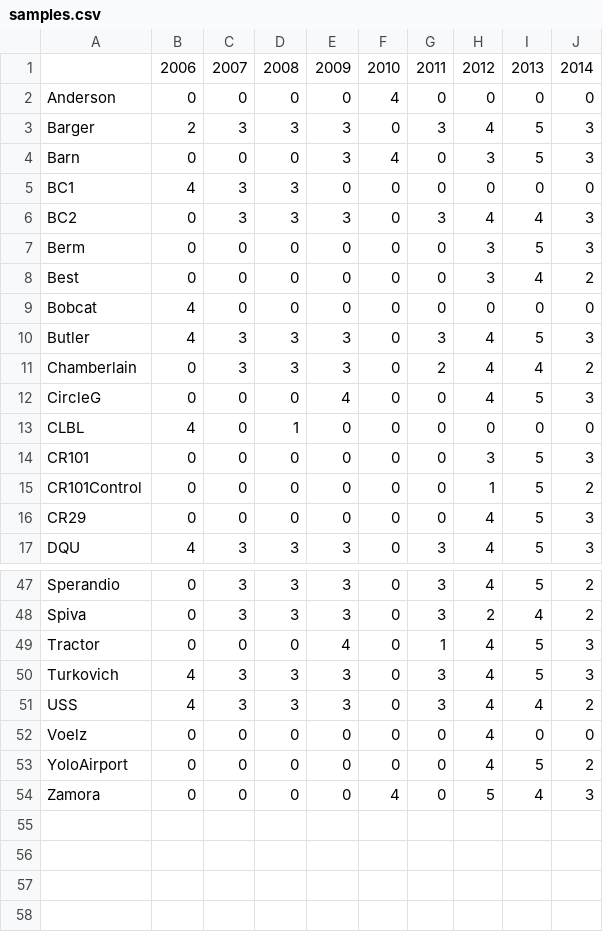
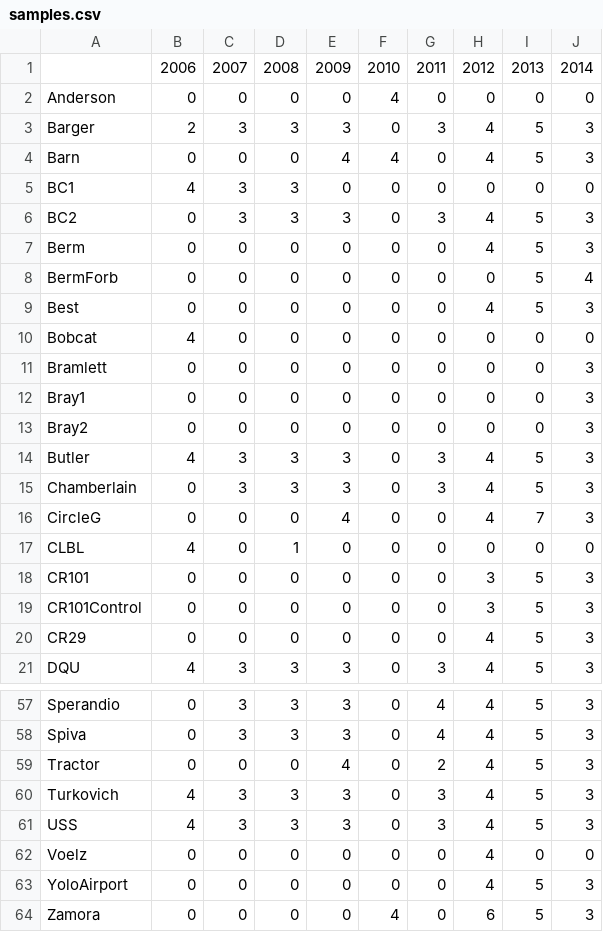
Before and after one commit to lponisio/hedgerow_assembly, a CSV file: data/samples.csv, drawn as a sheet; only a part is shown, gaps mark what is left out; the diff covers the shown part only.

```diff
--- a/data/samples.csv
+++ b/data/samples.csv
@@ -3,14 +3,18 @@
 "Barger",2,3,3,3,0,3,4,5,3
-"Barn",0,0,0,3,4,0,3,5,3
+"Barn",0,0,0,4,4,0,4,5,3
 "BC1",4,3,3,0,0,0,0,0,0
-"BC2",0,3,3,3,0,3,4,4,3
-"Berm",0,0,0,0,0,0,3,5,3
-"Best",0,0,0,0,0,0,3,4,2
+"BC2",0,3,3,3,0,3,4,5,3
+"Berm",0,0,0,0,0,0,4,5,3
+"BermForb",0,0,0,0,0,0,0,5,4
+"Best",0,0,0,0,0,0,4,5,3
 "Bobcat",4,0,0,0,0,0,0,0,0
+"Bramlett",0,0,0,0,0,0,0,0,3
+"Bray1",0,0,0,0,0,0,0,0,3
+"Bray2",0,0,0,0,0,0,0,0,3
 "Butler",4,3,3,3,0,3,4,5,3
-"Chamberlain",0,3,3,3,0,2,4,4,2
-"CircleG",0,0,0,4,0,0,4,5,3
+"Chamberlain",0,3,3,3,0,3,4,5,3
+"CircleG",0,0,0,4,0,0,4,7,3
 "CLBL",4,0,1,0,0,0,0,0,0
 "CR101",0,0,0,0,0,0,3,5,3
-"CR101Control",0,0,0,0,0,0,1,5,2
+"CR101Control",0,0,0,0,0,0,3,5,3
 "CR29",0,0,0,0,0,0,4,5,3
@@ -47,8 +57,8 @@
-"Sperandio",0,3,3,3,0,3,4,5,2
-"Spiva",0,3,3,3,0,3,2,4,2
-"Tractor",0,0,0,4,0,1,4,5,3
+"Sperandio",0,3,3,3,0,4,4,5,3
+"Spiva",0,3,3,3,0,4,4,5,3
+"Tractor",0,0,0,4,0,2,4,5,3
 "Turkovich",4,3,3,3,0,3,4,5,3
-"USS",4,3,3,3,0,3,4,4,2
+"USS",4,3,3,3,0,3,4,5,3
 "Voelz",0,0,0,0,0,0,4,0,0
-"YoloAirport",0,0,0,0,0,0,4,5,2
-"Zamora",0,0,0,0,4,0,5,4,3
+"YoloAirport",0,0,0,0,0,0,4,5,3
+"Zamora",0,0,0,0,4,0,6,5,3
```
Also changed, not shown: 6 added rows and 16 edited cells elsewhere in this file, analysis/changePoint/saved/changing_points.csv, 7 other files.
